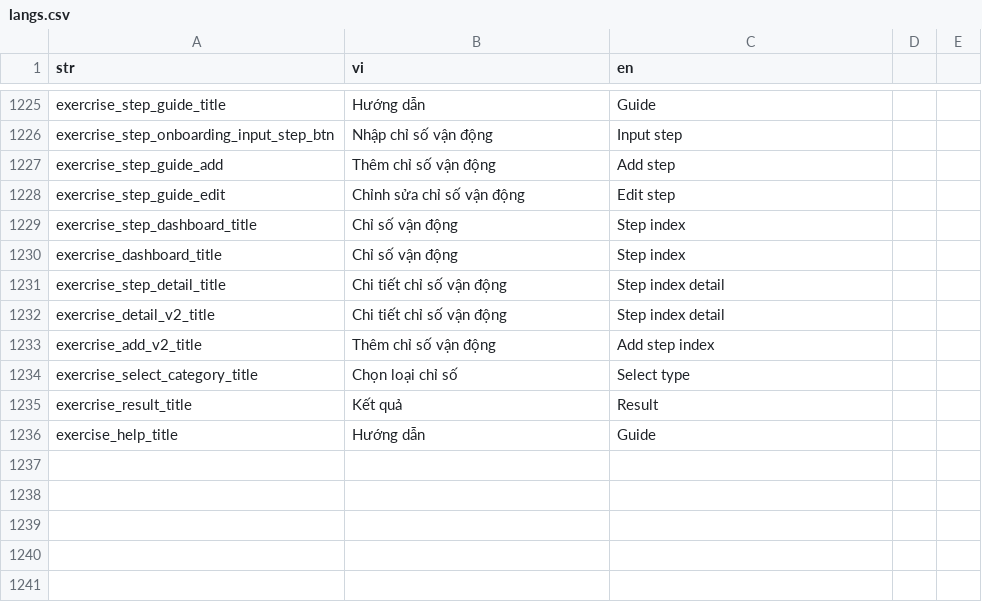
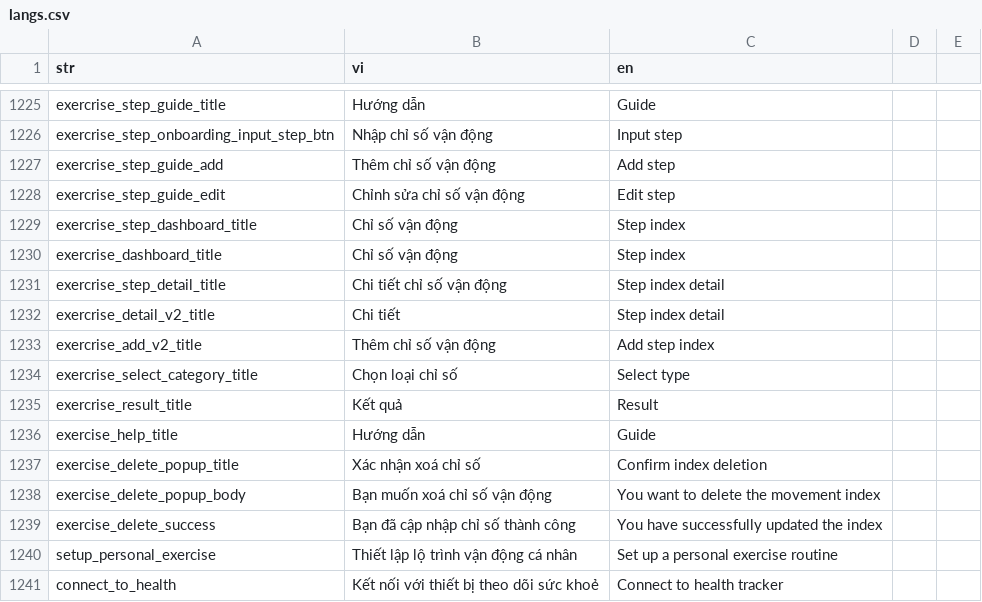
Before and after one commit to diab-machine-2/diab-flutter-mobile, a CSV file: lib/res/translations/langs.csv, drawn as a sheet; only a part is shown, gaps mark what is left out.

Commit message:
Feature/update new UI exercise steps and implemen api

```diff
--- a/lib/res/translations/langs.csv
+++ b/lib/res/translations/langs.csv
@@ -1233,3 +1233,3 @@ exercrise_dashboard_title,"Chỉ số vận động","Step index",
 exercrise_step_detail_title,"Chi tiết chỉ số vận động","Step index detail",
-exercrise_detail_v2_title,"Chi tiết chỉ số vận động","Step index detail",
+exercrise_detail_v2_title,"Chi tiết","Step index detail",
 exercrise_add_v2_title,"Thêm chỉ số vận động","Add step index",
@@ -1238 +1238,6 @@ exercrise_result_title,"Kết quả","Result",
 exercise_help_title,"Hướng dẫn","Guide",
+exercise_delete_popup_title,"Xác nhận xoá chỉ số","Confirm index deletion",
+exercise_delete_popup_body,"Bạn muốn xoá chỉ số vận động","You want to delete the movement index",
+exercise_delete_success,"Bạn đã cập nhập chỉ số thành công","You have successfully updated the index",
+setup_personal_exercise,"Thiết lập lộ trình vận động cá nhân","Set up a personal exercise routine",
+connect_to_health,"Kết nối với thiết bị theo dõi sức khoẻ","Connect to health tracker",
```
Also changed, not shown: 21 other files.
